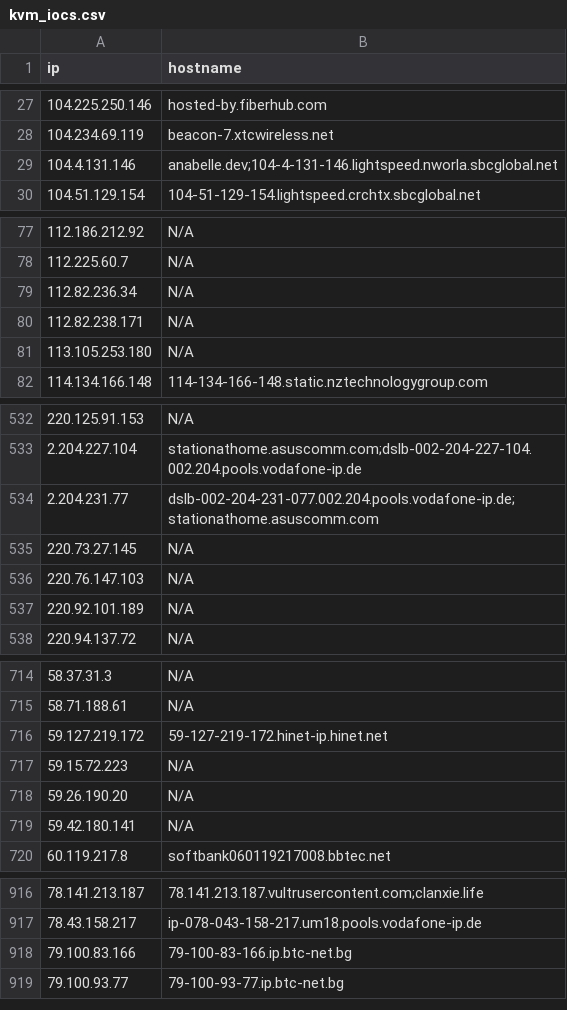
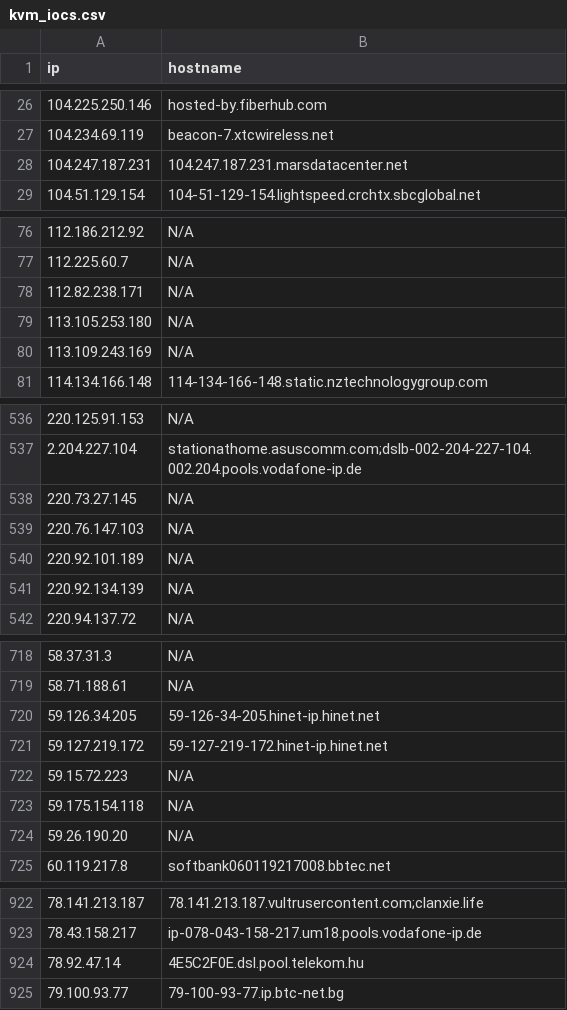
Before and after one commit to u5506878717-glitch/IP-KVM-IPs, a CSV file: kvm_iocs.csv, drawn as a sheet; only a part is shown, gaps mark what is left out; removed rows and columns are numbered as before the commit, all else as after; the diff covers the shown part only; the diff names each change by its address in the sheet, - before the commit and + after, or states it on an @@ line.

```diff
--- a/kvm_iocs.csv
+++ b/kvm_iocs.csv
-row 29: 104.4.131.146 | anabelle.dev;104-4-131-146.lightspeed.nworla.sbcglobal.net
+row 28: 104.247.187.231 | 104.247.187.231.marsdatacenter.net
-row 79: 112.82.236.34 | N/A
+row 80: 113.109.243.169 | N/A
-row 534: 2.204.231.77 | dslb-002-204-231-077.002.204.pools.vodafone-ip.de;stationathome.asuscomm.com
+row 541: 220.92.134.139 | N/A
+row 720: 59.126.34.205 | 59-126-34-205.hinet-ip.hinet.net
+row 723: 59.175.154.118 | N/A
-row 719: 59.42.180.141 | N/A
-row 918: 79.100.83.166 | 79-100-83-166.ip.btc-net.bg
+row 924: 78.92.47.14 | 4E5C2F0E.dsl.pool.telekom.hu
```
Also changed, not shown: 21 added rows, 14 removed rows and 1 edited cell elsewhere in this file.
